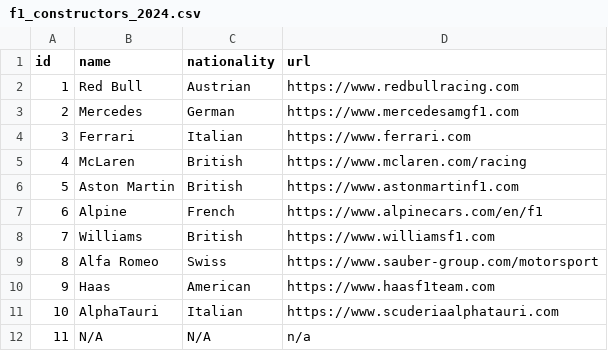
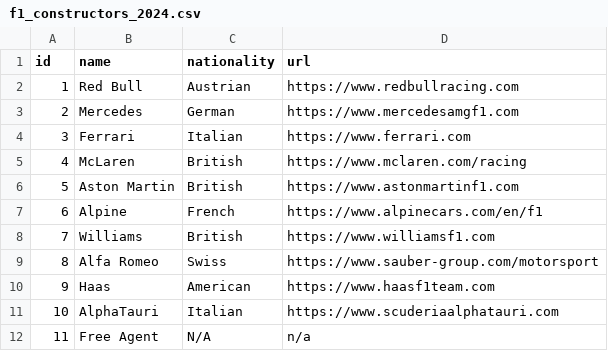
Before and after one commit to MiniCubo/Web-Development, a CSV file: Portfolio/12-ExpressMongoose/public/data/f1_constructors_2024.csv, drawn as a sheet.

```diff
--- a/Portfolio/12-ExpressMongoose/public/data/f1_constructors_2024.csv
+++ b/Portfolio/12-ExpressMongoose/public/data/f1_constructors_2024.csv
@@ -11,2 +11,2 @@ id,name,nationality,url
 10,AlphaTauri,Italian,https://www.scuderiaalphatauri.com
-11, N/A, N/A, n/a
+11,Free Agent, N/A, n/a
```
Also changed, not shown: Portfolio/12-ExpressMongoose/public/data/f1_drivers_2024.csv, 12 other files.
